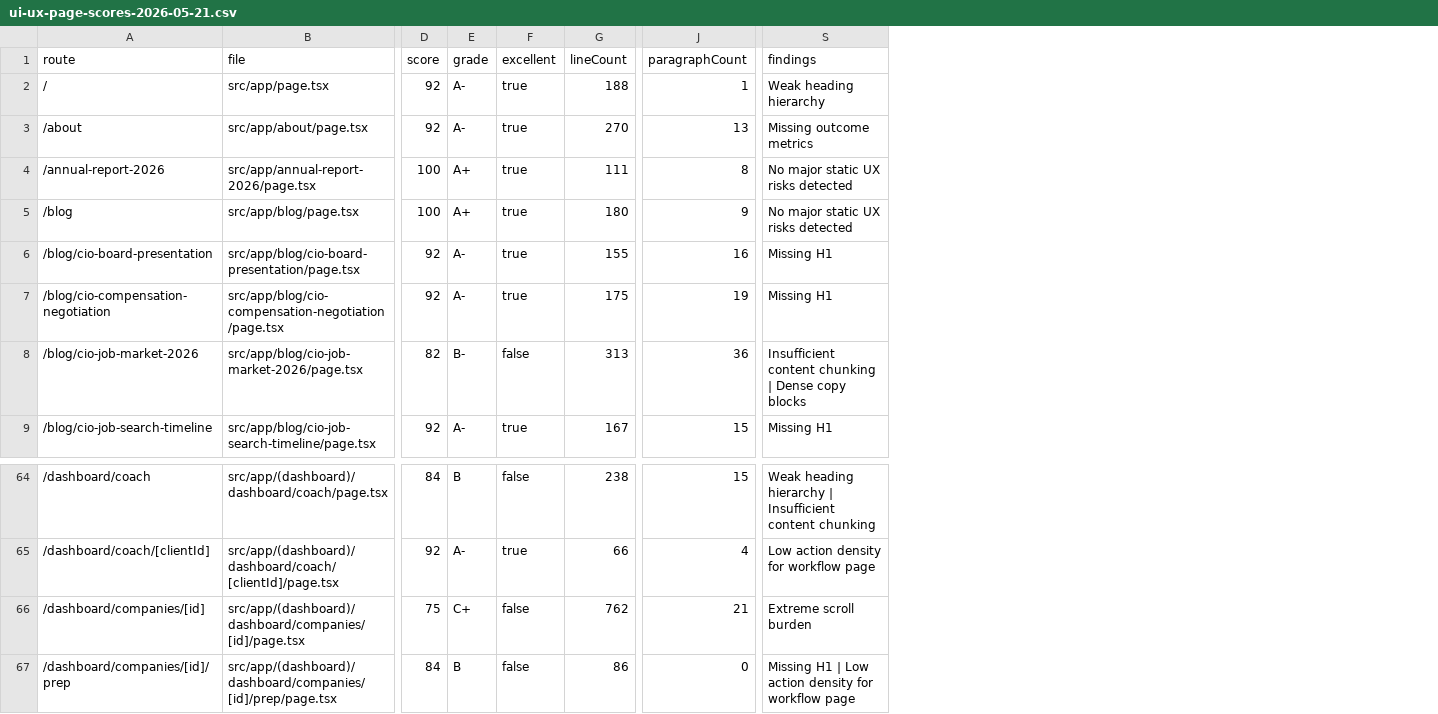
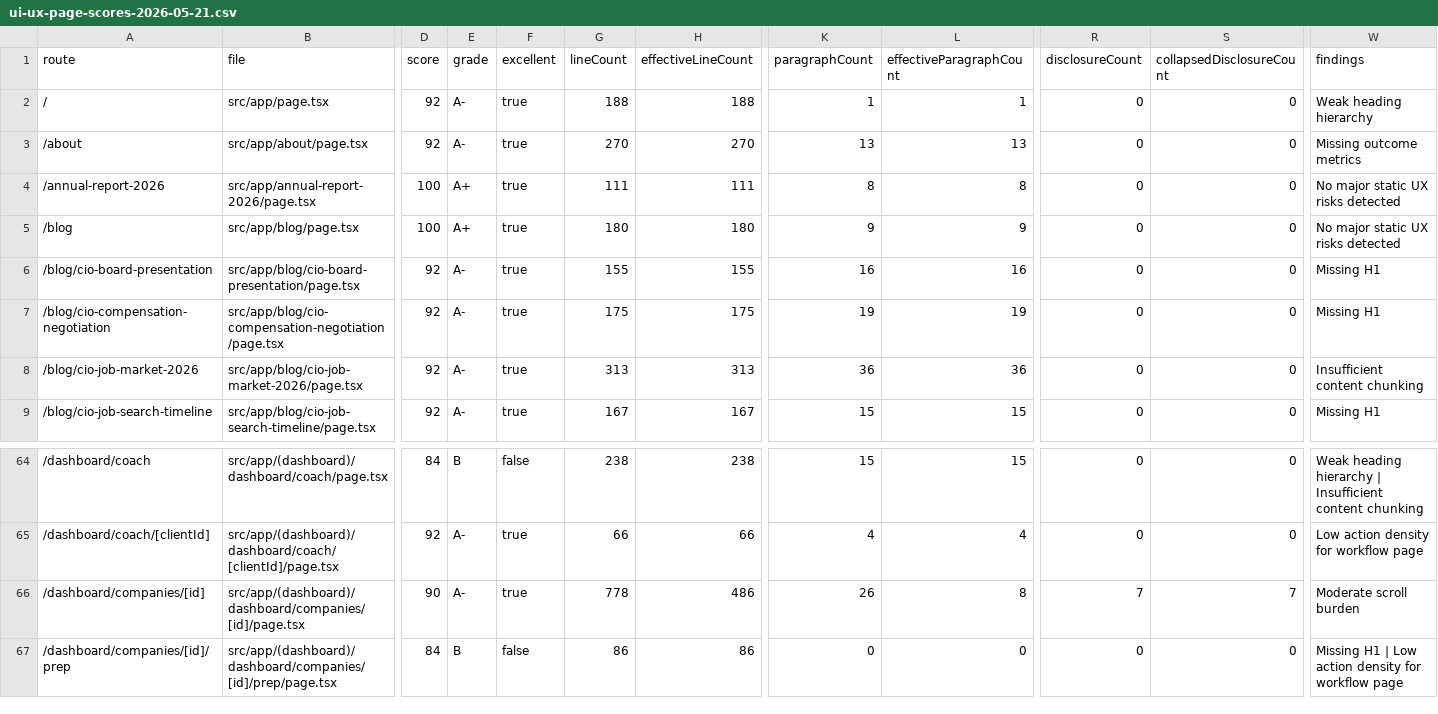
Before and after one commit to richrothschild/startingmonday, a CSV file: docs/ui-ux-page-scores-2026-05-21.csv, drawn as a sheet; only a part is shown, gaps mark what is left out; addresses are those after the commit; the diff names each change by its address in the sheet, - before the commit and + after, or states it on an @@ line.

Commit message:
feat: apply company detail disclosure pass and disclosure-aware audit scoring

```diff
--- a/docs/ui-ux-page-scores-2026-05-21.csv
+++ b/docs/ui-ux-page-scores-2026-05-21.csv
+column H (effectiveLineCount), rows 2-9: 188 | 270 | 111 | 180 | 155 | 175 | 313 | 167; rows 64-67: 238 | 66 | 486 | 86
+column L (effectiveParagraphCount), rows 2-9: 1 | 13 | 8 | 9 | 16 | 19 | 36 | 15; rows 64-67: 15 | 4 | 8 | 0
+column R (disclosureCount), rows 2-9: all 0; rows 64-67: 0 | 0 | 7 | 0
+column S (collapsedDisclosureCount), rows 2-9: all 0; rows 64-67: 0 | 0 | 7 | 0
-D8 (score): 82
+D8 (score): 92
-E8 (grade): B-
+E8 (grade): A-
-F8 (excellent): false
+F8 (excellent): true
-W8 (findings): Insufficient content chunking | Dense copy blocks
+W8 (findings): Insufficient content chunking
-D66 (score): 75
+D66 (score): 90
-E66 (grade): C+
+E66 (grade): A-
-F66 (excellent): false
+F66 (excellent): true
-G66 (lineCount): 762
+G66 (lineCount): 778
-K66 (paragraphCount): 21
+K66 (paragraphCount): 26
-W66 (findings): Extreme scroll burden
+W66 (findings): Moderate scroll burden
```
Also changed, not shown: 3 other files.
